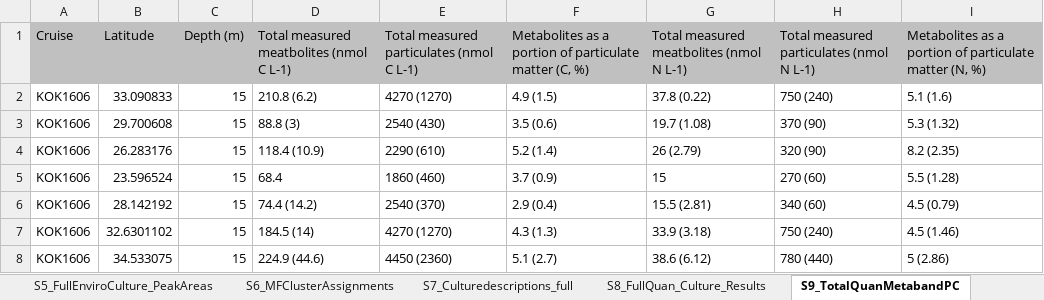
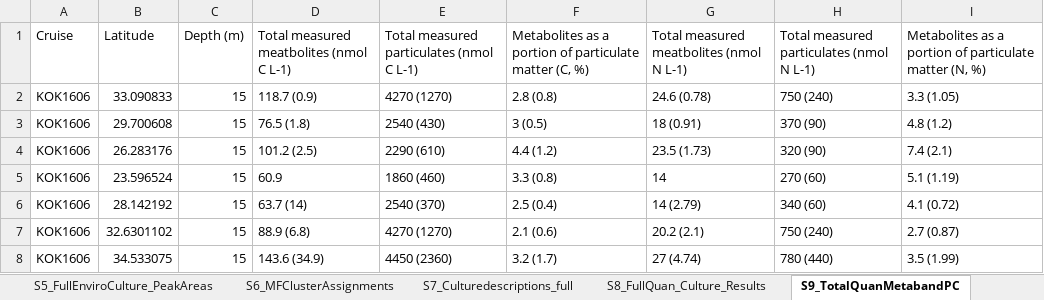
Before and after one commit to kheal/Gradients1_SemiTargeted3, an Excel workbook: Tables/Manuscript_tables/SuppTables/Combined_SuppTables.xlsx, sheet S9_TotalQuanMetabandPC, drawn as a sheet; only a part is shown; values as stored, in another font and other column widths than the file's, no borders; the diff covers the shown part only; the diff names each change by its address in the sheet, - before the commit and + after, or states it on an @@ line.

```diff
--- a/Tables/Manuscript_tables/SuppTables/Combined_SuppTables.xlsx (sheet S9_TotalQuanMetabandPC)
+++ b/Tables/Manuscript_tables/SuppTables/Combined_SuppTables.xlsx (sheet S9_TotalQuanMetabandPC)
-A1:I1 fill: #C0C0C0
+A1:I1 fill: none
-D2: 210.8 (6.2)
+D2: 118.7 (0.9)
-F2: 4.9 (1.5)
+F2: 2.8 (0.8)
-G2: 37.8 (0.22)
+G2: 24.6 (0.78)
-I2: 5.1 (1.6)
+I2: 3.3 (1.05)
-D3: 88.8 (3)
+D3: 76.5 (1.8)
-F3: 3.5 (0.6)
+F3: 3 (0.5)
-G3: 19.7 (1.08)
+G3: 18 (0.91)
-I3: 5.3 (1.32)
+I3: 4.8 (1.2)
-D4: 118.4 (10.9)
+D4: 101.2 (2.5)
-F4: 5.2 (1.4)
+F4: 4.4 (1.2)
-G4: 26 (2.79)
+G4: 23.5 (1.73)
-I4: 8.2 (2.35)
+I4: 7.4 (2.1)
-D5: 68.4
+D5: 60.9
-F5: 3.7 (0.9)
+F5: 3.3 (0.8)
-G5: 15
+G5: 14
-I5: 5.5 (1.28)
+I5: 5.1 (1.19)
-D6: 74.4 (14.2)
+D6: 63.7 (14)
-F6: 2.9 (0.4)
+F6: 2.5 (0.4)
-G6: 15.5 (2.81)
+G6: 14 (2.79)
-I6: 4.5 (0.79)
+I6: 4.1 (0.72)
-D7: 184.5 (14)
+D7: 88.9 (6.8)
-F7: 4.3 (1.3)
+F7: 2.1 (0.6)
-G7: 33.9 (3.18)
+G7: 20.2 (2.1)
-I7: 4.5 (1.46)
+I7: 2.7 (0.87)
-D8: 224.9 (44.6)
+D8: 143.6 (34.9)
-F8: 5.1 (2.7)
+F8: 3.2 (1.7)
-G8: 38.6 (6.12)
+G8: 27 (4.74)
-I8: 5 (2.86)
+I8: 3.5 (1.99)
```
Also changed, not shown: 54 edited cells elsewhere in this sheet, sheet S10_FullQuan_Enviro_Results, sheet S5_FullEnviroCulture_PeakAreas, sheet S8_FullQuan_Culture_Results, sheet S6_MFClusterAssignments, sheet S4_FullEnviro_Samp_Descriptions, sheet S7_Culturedescriptions_full, 1 more sheet, 52 other files.
